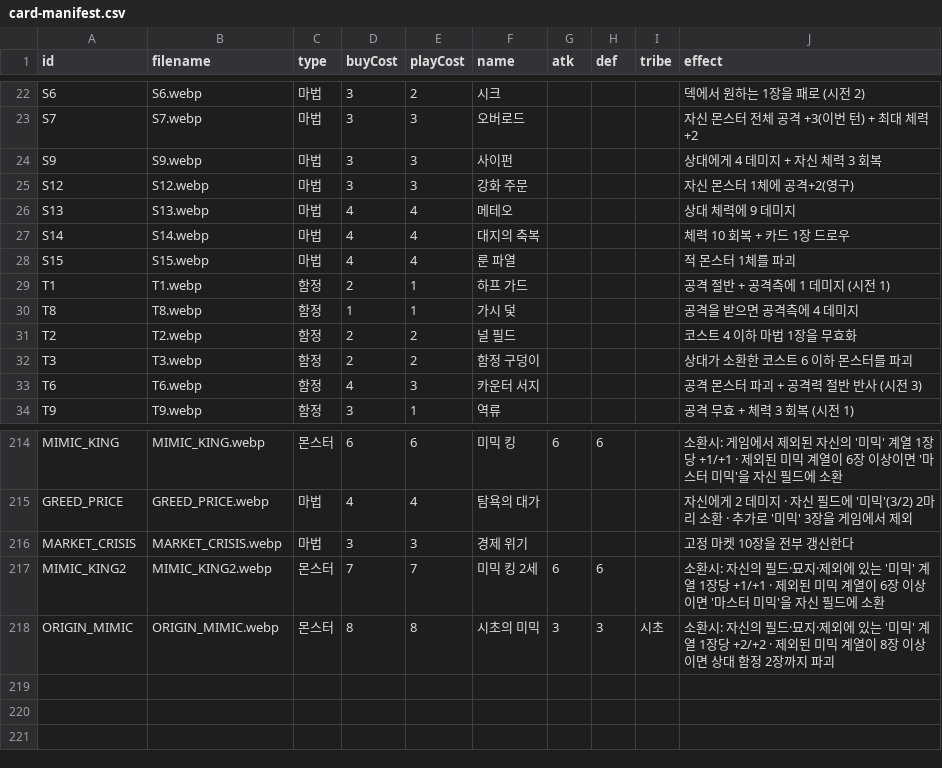
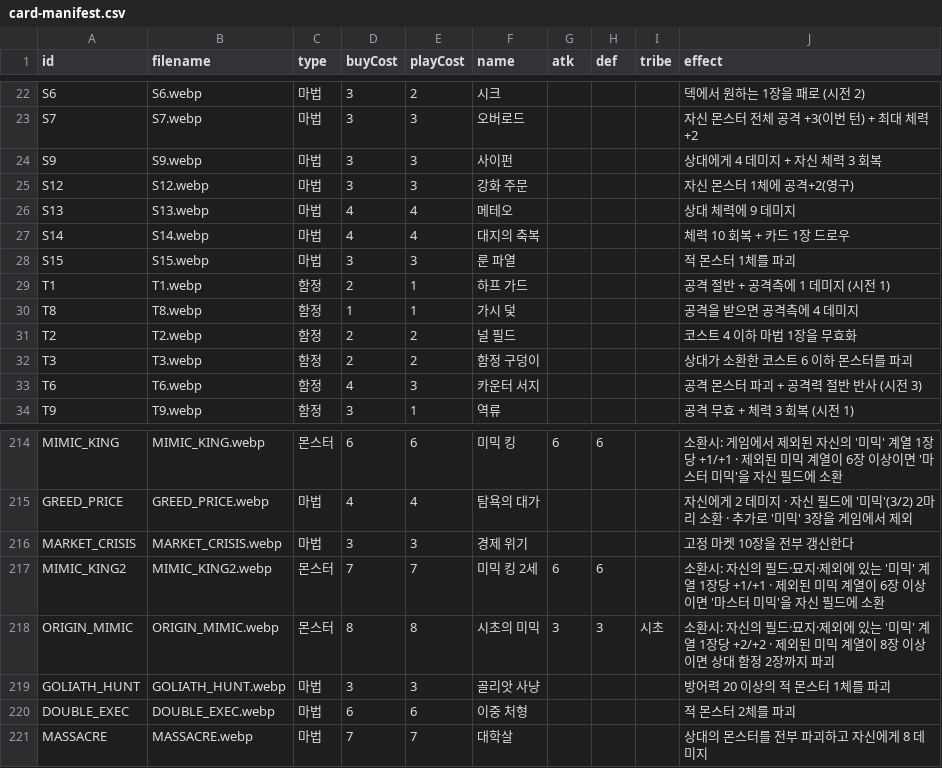
Before and after one commit to hiromaru05s/yourlore, a CSV file: card-manifest.csv, drawn as a sheet; only a part is shown, gaps mark what is left out.

Commit message:
feat: removal suite — goliath hunt (3c, DEF20+), rune burst 4c->3c, double execution (6c x2), massacre (7c wipe + self 8)

```diff
--- a/card-manifest.csv
+++ b/card-manifest.csv
@@ -27,3 +27,3 @@ S13,S13.webp,마법,4,4,메테오,,,,상대 체력에 9 데미지
 S14,S14.webp,마법,4,4,대지의 축복,,,,체력 10 회복 + 카드 1장 드로우
-S15,S15.webp,마법,4,4,룬 파열,,,,적 몬스터 1체를 파괴
+S15,S15.webp,마법,3,3,룬 파열,,,,적 몬스터 1체를 파괴
 T1,T1.webp,함정,2,1,하프 가드,,,,공격 절반 + 공격측에 1 데미지 (시전 1)
@@ -218 +218,4 @@ MIMIC_KING2,MIMIC_KING2.webp,몬스터,7,7,미믹 킹 2세,6,6,,소환시: 자
 ORIGIN_MIMIC,ORIGIN_MIMIC.webp,몬스터,8,8,시초의 미믹,3,3,시초,소환시: 자신의 필드·묘지·제외에 있는 '미믹' 계열 1장당 +2/+2 · 제외된 미믹 계열이 8장 이상이면 상대 함정 2장까지 파괴
+GOLIATH_HUNT,GOLIATH_HUNT.webp,마법,3,3,골리앗 사냥,,,,방어력 20 이상의 적 몬스터 1체를 파괴
+DOUBLE_EXEC,DOUBLE_EXEC.webp,마법,6,6,이중 처형,,,,적 몬스터 2체를 파괴
+MASSACRE,MASSACRE.webp,마법,7,7,대학살,,,,상대의 몬스터를 전부 파괴하고 자신에게 8 데미지
```
Also changed, not shown: 5 other files.
